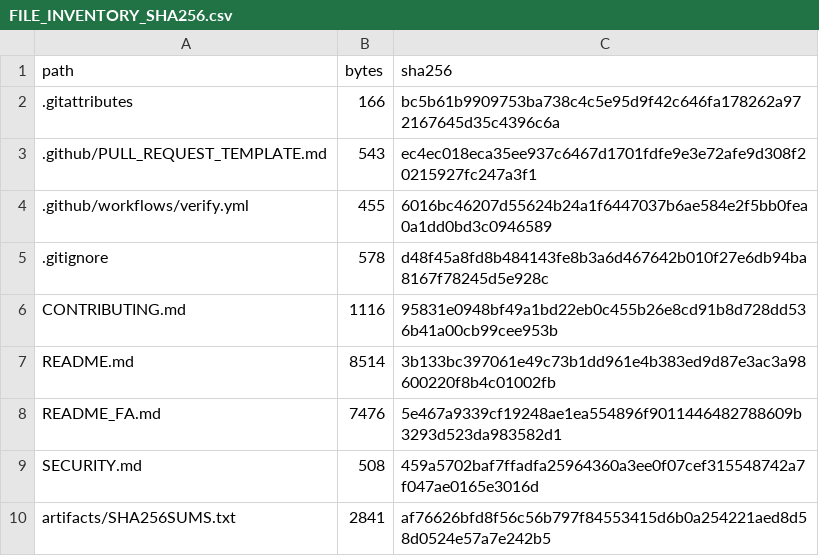
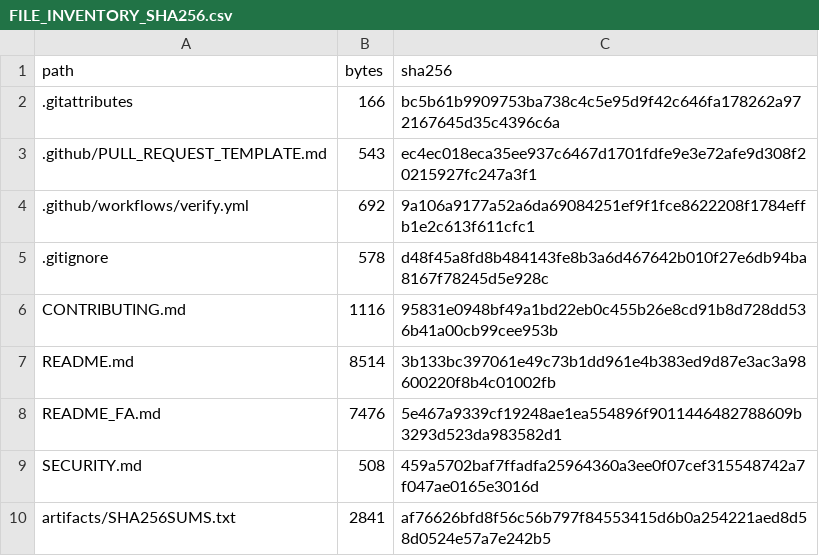
Before and after one commit to aminshahsaheb/btc-signal-lab, a CSV file: docs/FILE_INVENTORY_SHA256.csv, drawn as a sheet; only a part is shown.

Commit message:
chore: sync inventory from verified CI generator

```diff
--- a/docs/FILE_INVENTORY_SHA256.csv
+++ b/docs/FILE_INVENTORY_SHA256.csv
@@ -3,3 +3,3 @@ path,bytes,sha256
 .github/PULL_REQUEST_TEMPLATE.md,543,ec4ec018eca35ee937c6467d1701fdfe9e3e72afe9d308f20215927fc247a3f1
-.github/workflows/verify.yml,455,6016bc46207d55624b24a1f6447037b6ae584e2f5bb0fea0a1dd0bd3c0946589
+.github/workflows/verify.yml,692,9a106a9177a52a6da69084251ef9f1fce8622208f1784effb1e2c613f611cfc1
 .gitignore,578,d48f45a8fd8b484143fe8b3a6d467642b010f27e6db94ba8167f78245d5e928c
```
